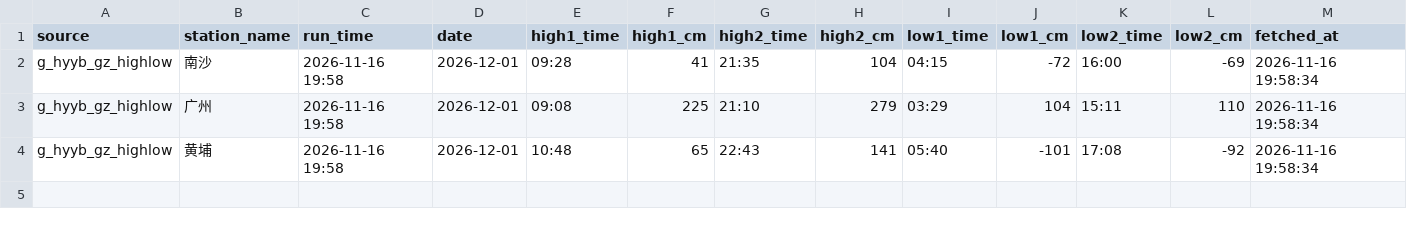
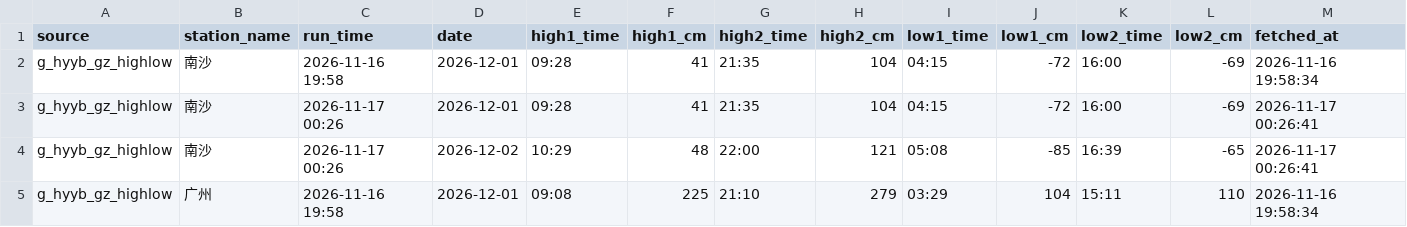
Before and after one commit to vivihine/yagang-tidewatch, a CSV file: data/gz_highlow/2026-12.csv, drawn as a sheet; only a part is shown; the shorter side is filled out with more unchanged rows; rows hold the shown columns only; the diff covers the shown part only; the diff names each change by its address in the sheet, - before the commit and + after, or states it on an @@ line.

```diff
--- a/data/gz_highlow/2026-12.csv
+++ b/data/gz_highlow/2026-12.csv
+row 3: g_hyyb_gz_highlow | 南沙 | 2026-11-17 00:26 | 2026-12-01 | 09:28 | 41 | 21:35 | 104 | 04:15 | -72 | 16:00 | -69 | 2026-11-17 00:26:41
+row 4: g_hyyb_gz_highlow | 南沙 | 2026-11-17 00:26 | 2026-12-02 | 10:29 | 48 | 22:00 | 121 | 05:08 | -85 | 16:39 | -65 | 2026-11-17 00:26:41
```
Also changed, not shown: 4 added rows elsewhere in this file, data/glofas/2026-11.csv, data/meta/run_log.csv, 12 other files.
